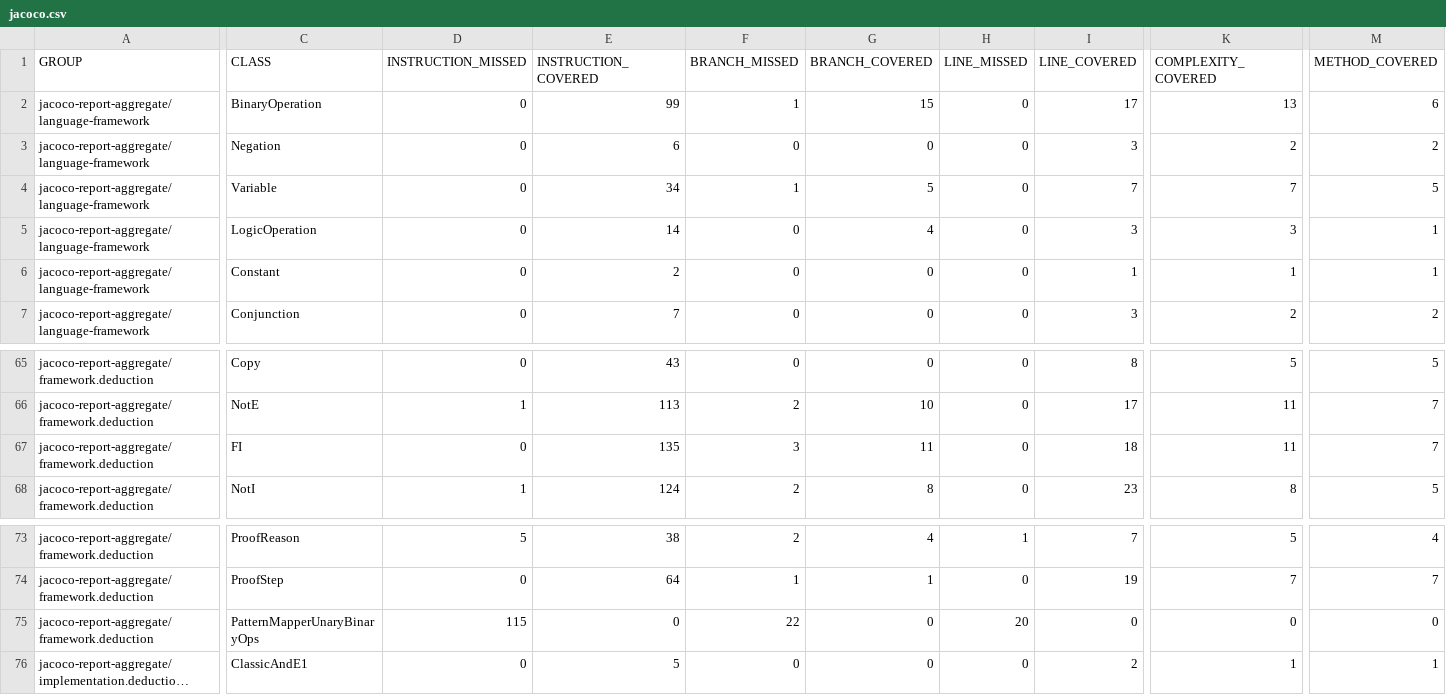
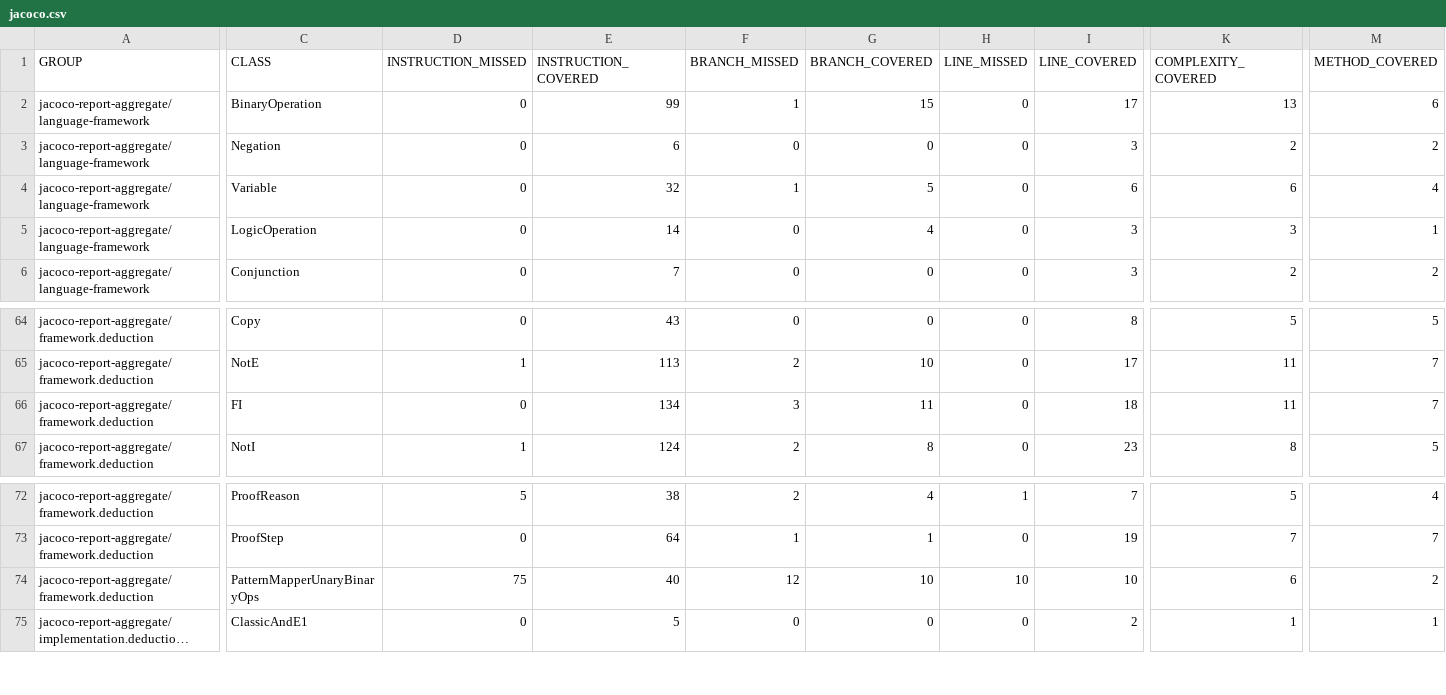
Before and after one commit to dan323/natural-deduction, a CSV file: jacoco-aggregate/jacoco.csv, drawn as a sheet; only a part is shown, gaps mark what is left out; long unchanged cells end in …; removed rows and columns are numbered as before the commit, all else as after; rows hold the shown columns only; the diff covers the shown part only; the diff names each change by its address in the sheet, - before the commit and + after, or states it on an @@ line.

```diff
--- a/jacoco-aggregate/jacoco.csv
+++ b/jacoco-aggregate/jacoco.csv
-E4 (INSTRUCTION_COVERED): 34
+E4 (INSTRUCTION_COVERED): 32
-I4 (LINE_COVERED): 7
+I4 (LINE_COVERED): 6
-K4 (COMPLEXITY_COVERED): 7
+K4 (COMPLEXITY_COVERED): 6
-M4 (METHOD_COVERED): 5
+M4 (METHOD_COVERED): 4
-row 6: jacoco-report-aggregate/language-framework | Constant | 0 | 2 | 0 | 0 | 0 | 1 | 1 | 1
-E66 (INSTRUCTION_COVERED): 135
+E66 (INSTRUCTION_COVERED): 134
-D74 (INSTRUCTION_MISSED): 115
+D74 (INSTRUCTION_MISSED): 75
-E74 (INSTRUCTION_COVERED): 0
+E74 (INSTRUCTION_COVERED): 40
-F74 (BRANCH_MISSED): 22
+F74 (BRANCH_MISSED): 12
-G74 (BRANCH_COVERED): 0
+G74 (BRANCH_COVERED): 10
-H74 (LINE_MISSED): 20
+H74 (LINE_MISSED): 10
-I74 (LINE_COVERED): 0
+I74 (LINE_COVERED): 10
-K74 (COMPLEXITY_COVERED): 0
+K74 (COMPLEXITY_COVERED): 6
-M74 (METHOD_COVERED): 0
+M74 (METHOD_COVERED): 2
```
Also changed, not shown: 2 edited cells elsewhere in this file, 19 other files.
